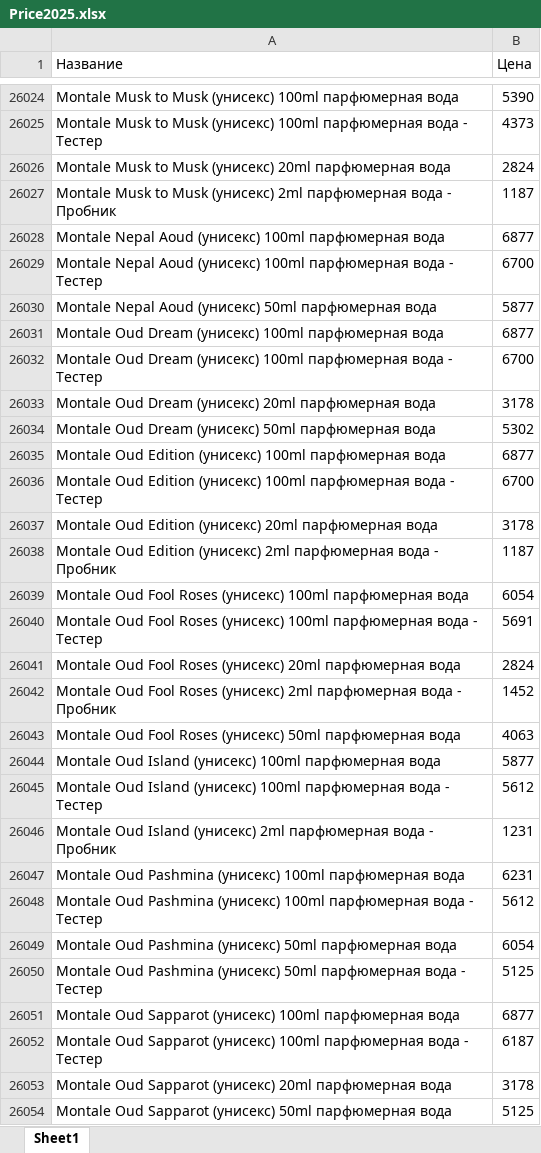
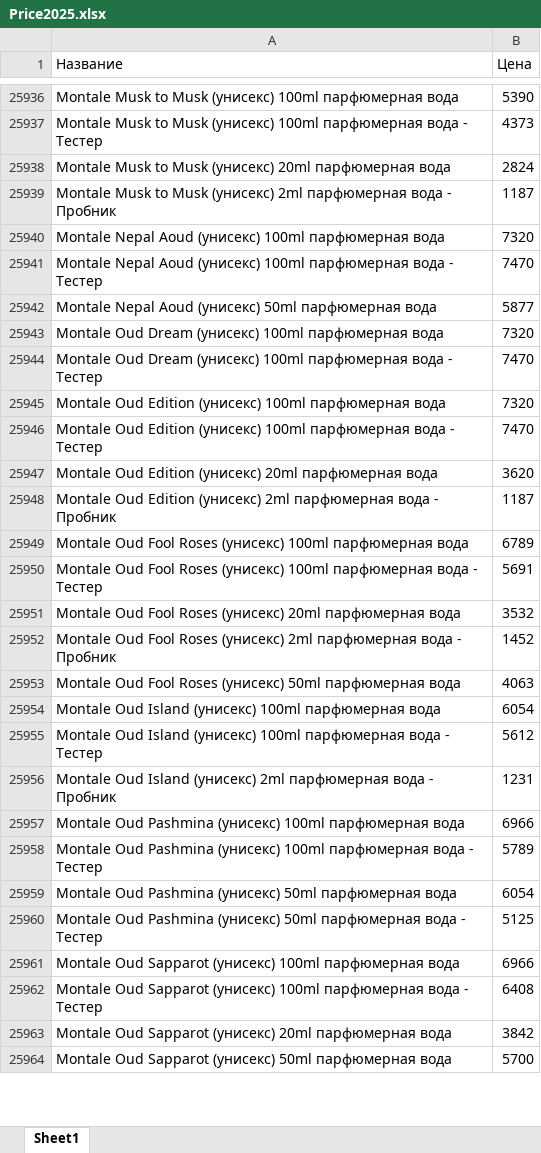
Before and after one commit to dykparf/PL, an Excel workbook: Price2025.xlsx, sheet Sheet1, drawn as a sheet; only a part is shown, gaps mark what is left out; values as stored, in another font and other column widths than the file's, no borders; removed rows and columns are numbered as before the commit, all else as after; the diff covers the shown part only; the diff names each change by its address in the sheet, - before the commit and + after, or states it on an @@ line.

```diff
--- a/Price2025.xlsx (sheet Sheet1)
+++ b/Price2025.xlsx (sheet Sheet1)
-B25940 (Цена): 6877
+B25940 (Цена): 7320
-B25941 (Цена): 6700
+B25941 (Цена): 7470
-B25943 (Цена): 6877
+B25943 (Цена): 7320
-B25944 (Цена): 6700
+B25944 (Цена): 7470
-row 26033: Montale Oud Dream (унисекс) 20ml парфюмерная вода | 3178
-row 26034: Montale Oud Dream (унисекс) 50ml парфюмерная вода | 5302
-B25945 (Цена): 6877
+B25945 (Цена): 7320
-B25946 (Цена): 6700
+B25946 (Цена): 7470
-B25947 (Цена): 3178
+B25947 (Цена): 3620
-B25949 (Цена): 6054
+B25949 (Цена): 6789
-B25951 (Цена): 2824
+B25951 (Цена): 3532
-B25954 (Цена): 5877
+B25954 (Цена): 6054
-B25957 (Цена): 6231
+B25957 (Цена): 6966
-B25958 (Цена): 5612
+B25958 (Цена): 5789
-B25961 (Цена): 6877
+B25961 (Цена): 6966
-B25962 (Цена): 6187
+B25962 (Цена): 6408
-B25963 (Цена): 3178
+B25963 (Цена): 3842
-B25964 (Цена): 5125
+B25964 (Цена): 5700
```
Also changed, not shown: 107 added rows, 201 removed rows and 1339 edited cells elsewhere in this sheet.
